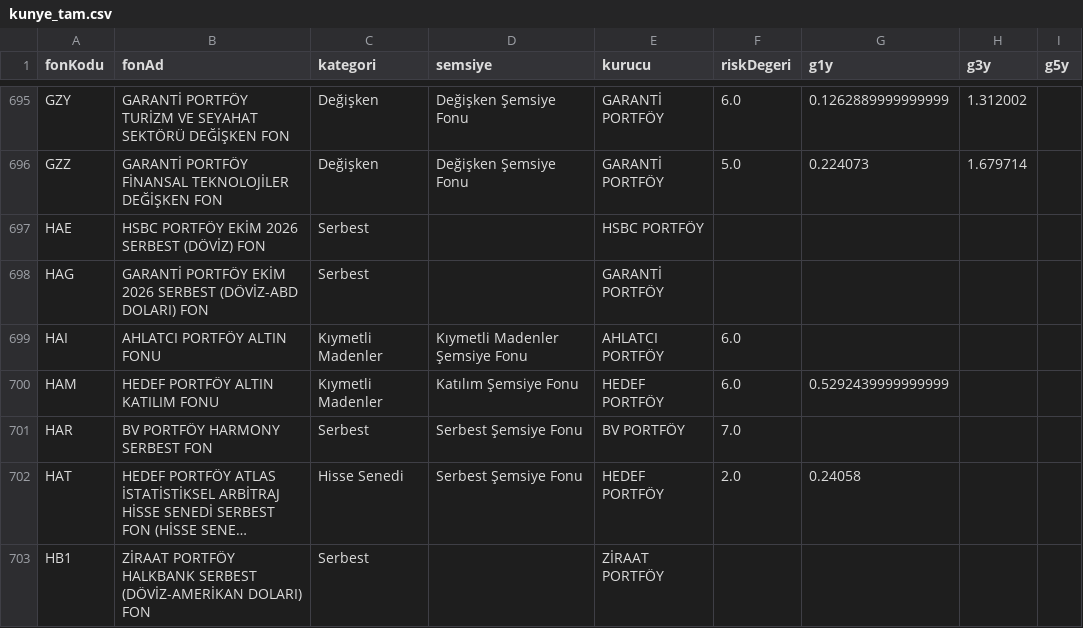
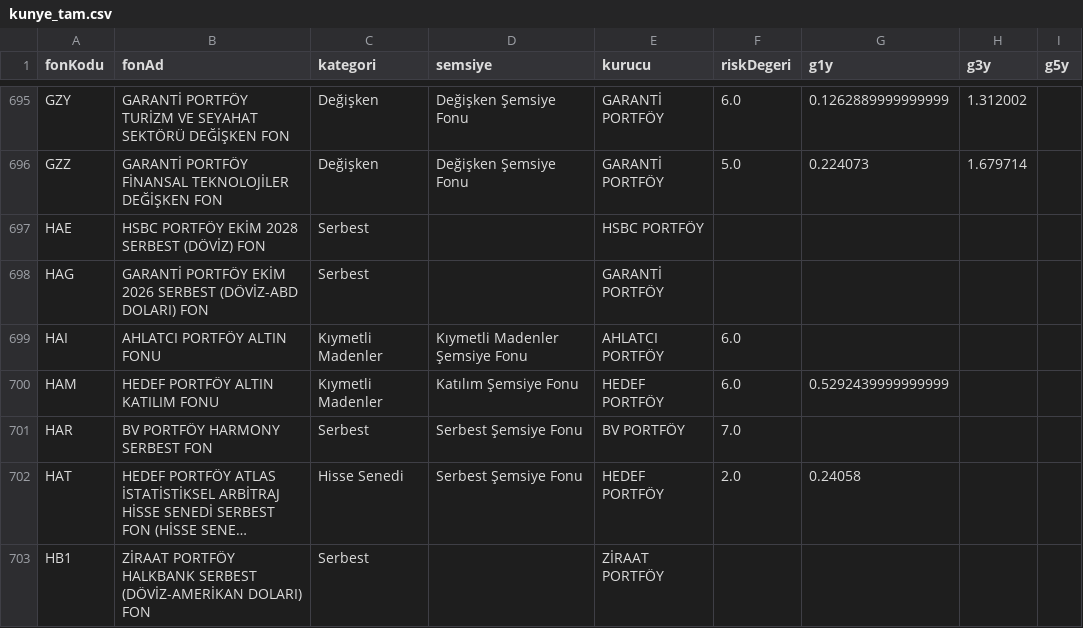
Before and after one commit to sercannnnn/fon-analiz-veri, a CSV file: veri/kunye_tam.csv, drawn as a sheet; only a part is shown, gaps mark what is left out; long unchanged cells end in ….

Commit message:
KAP dizini ve kunye 2026-10-15

```diff
--- a/veri/kunye_tam.csv
+++ b/veri/kunye_tam.csv
@@ -696,3 +696,3 @@ GZY,GARANTİ PORTFÖY TURİZM VE SEYAHAT SEKTÖRÜ DEĞİŞKEN FON,Değişken,De
 GZZ,GARANTİ PORTFÖY FİNANSAL TEKNOLOJİLER DEĞİŞKEN FON,Değişken,Değişken Şemsiye Fonu,GARANTİ PORTFÖY,5.0,0.224073,1.679714,
-HAE,HSBC PORTFÖY EKİM 2026 SERBEST (DÖVİZ) FON,Serbest,,HSBC PORTFÖY,,,,
+HAE,HSBC PORTFÖY EKİM 2028 SERBEST (DÖVİZ) FON,Serbest,,HSBC PORTFÖY,,,,
 HAG,GARANTİ PORTFÖY EKİM 2026 SERBEST (DÖVİZ-ABD DOLARI) FON,Serbest,,GARANTİ PORTFÖY,,,,
```
Also changed, not shown: 3 other files.
